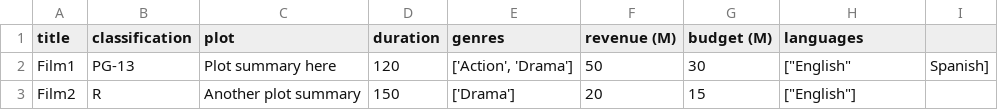
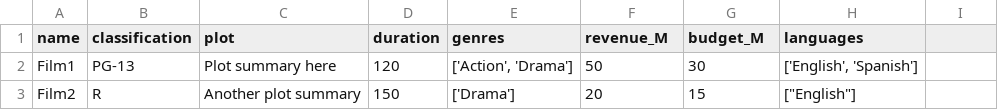
Before and after one commit to DC1823/P2BD2, a CSV file: film.csv, drawn as a sheet.

```diff
--- a/film.csv
+++ b/film.csv
@@ -1,3 +1,3 @@
-title,classification,plot,duration,genres,revenue (M),budget (M),languages
-Film1,PG-13,Plot summary here,120,"['Action', 'Drama']",50,30,["English", "Spanish"]
+name,classification,plot,duration,genres,revenue_M,budget_M,languages
+Film1,PG-13,Plot summary here,120,"['Action', 'Drama']",50,30,"['English', 'Spanish']"
 Film2,R,Another plot summary,150,"['Drama']",20,15,["English"]
```
Also changed, not shown: genre.csv, soundtrack.csv, 11 other files.
